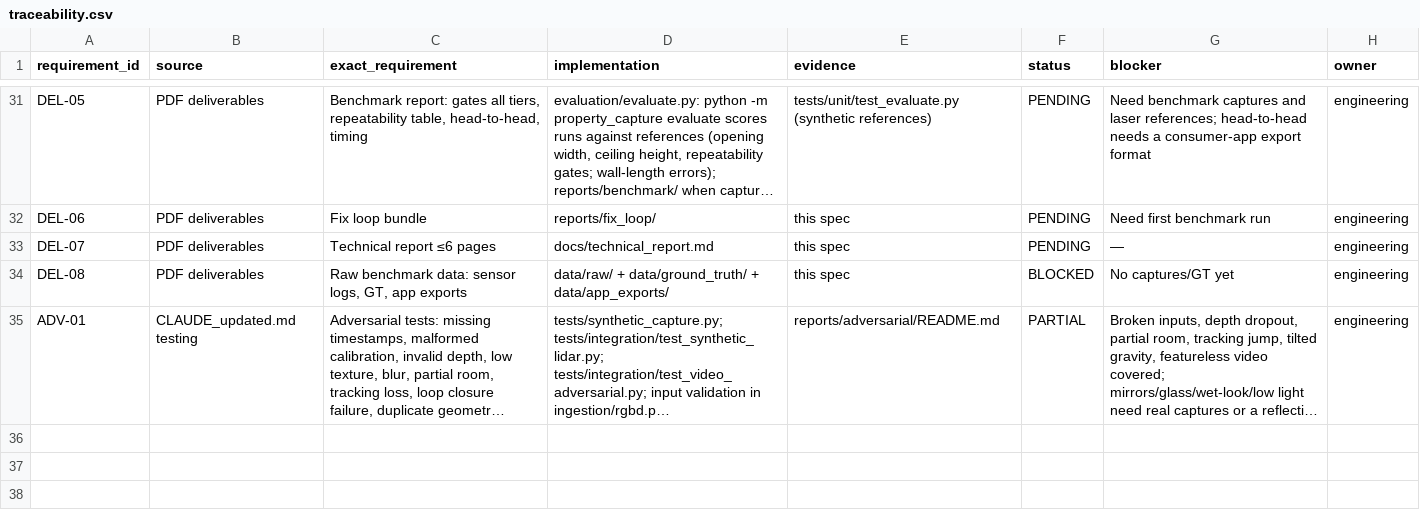
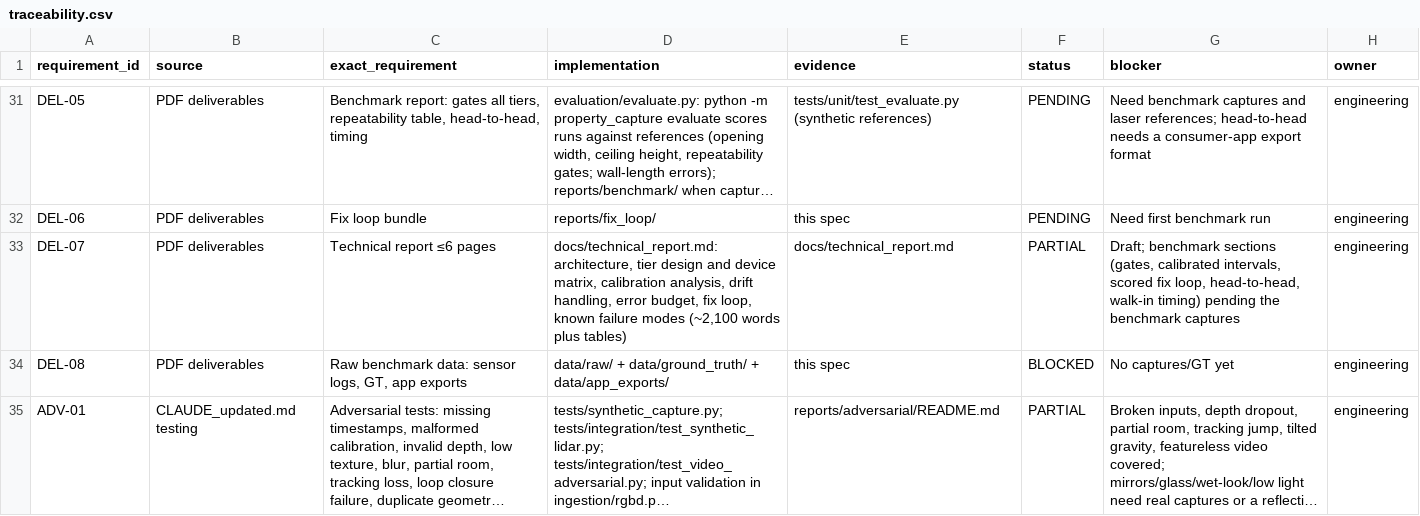
Before and after one commit to KeerthanaS04/brynz-house, a CSV file: docs/requirements/traceability.csv, drawn as a sheet; only a part is shown, gaps mark what is left out; long unchanged cells end in …; the diff names each change by its address in the sheet, - before the commit and + after, or states it on an @@ line.

Commit message:
Technical report draft: architecture, tiers, calibration, drift, error budget, fix loop, failure modes

```diff
--- a/docs/requirements/traceability.csv
+++ b/docs/requirements/traceability.csv
-D33 (implementation): docs/technical_report.md
+D33 (implementation): docs/technical_report.md: architecture, tier design and device matrix, calibration analysis, drift handling, error budget, fix loop, known failure modes (~2,100 words plus tables)
-E33 (evidence): this spec
+E33 (evidence): docs/technical_report.md
-F33 (status): PENDING
+F33 (status): PARTIAL
-G33 (blocker): —
+G33 (blocker): Draft; benchmark sections (gates, calibrated intervals, scored fix loop, head-to-head, walk-in timing) pending the benchmark captures
```
Also changed, not shown: 2 other files.
